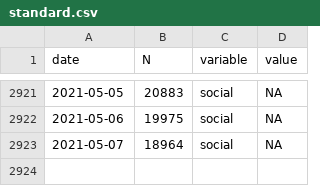
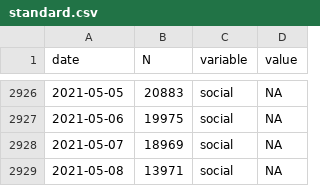
Before and after one commit to maxpel/covid19_monitor_austria, a CSV file: standard.csv, drawn as a sheet; only a part is shown, gaps mark what is left out; the diff covers the shown part only.

```diff
--- a/standard.csv
+++ b/standard.csv
@@ -2922,2 +2927,3 @@
 2021-05-06,19975,"social",NA
-2021-05-07,18964,"social",NA
+2021-05-07,18969,"social",NA
+2021-05-08,13971,"social",NA
```
Also changed, not shown: 5 added rows and 5 edited cells elsewhere in this file, twitter.csv, 1 other file.
